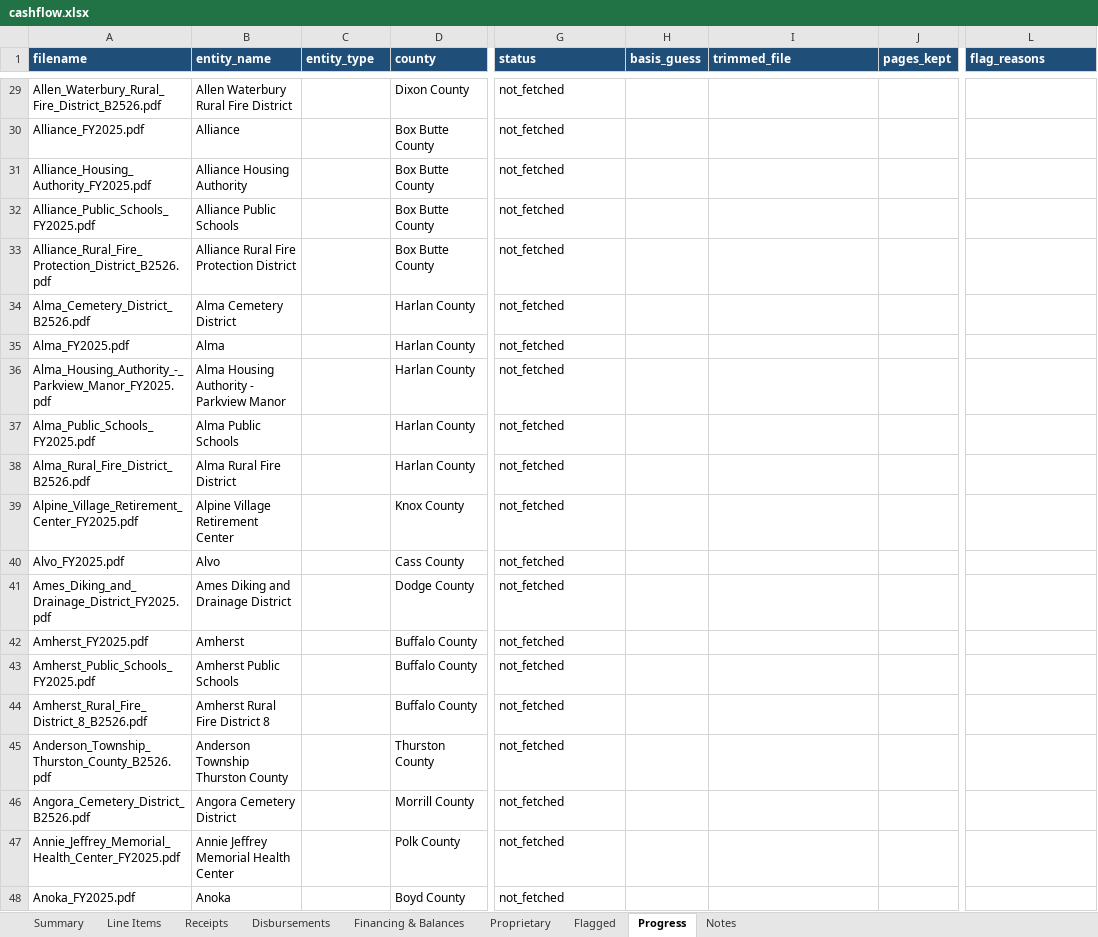
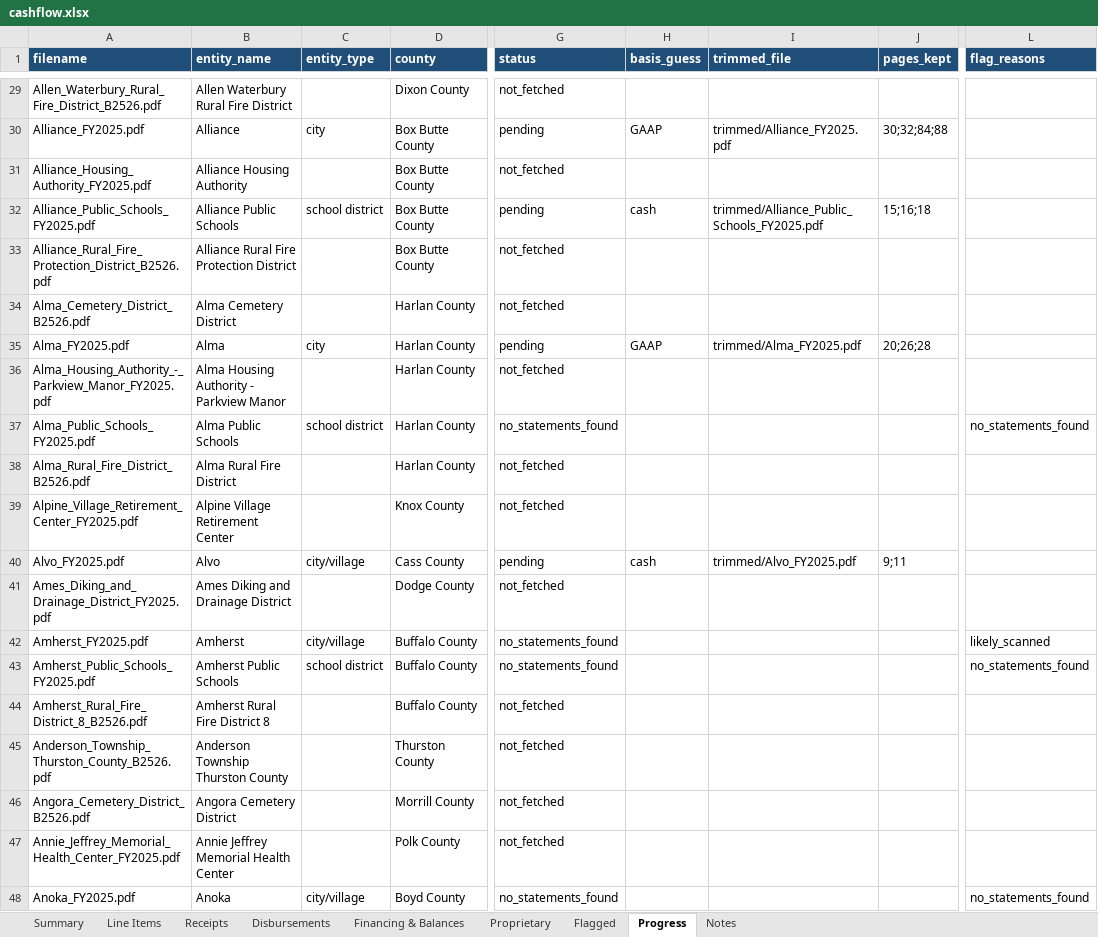
Before and after one commit to trltrl12/Nebraska-Audit, an Excel workbook: output/cashflow.xlsx, sheet Progress, drawn as a sheet; only a part is shown, gaps mark what is left out; values as stored, in another font and other column widths than the file's, no borders; the diff covers the shown part only; the diff names each change by its address in the sheet, - before the commit and + after, or states it on an @@ line.

```diff
--- a/output/cashflow.xlsx (sheet Progress)
+++ b/output/cashflow.xlsx (sheet Progress)
-C30 (entity_type): (empty)
+C30 (entity_type): city
-G30 (status): not_fetched
+G30 (status): pending
-H30 (basis_guess): (empty)
+H30 (basis_guess): GAAP
-I30 (trimmed_file): (empty)
+I30 (trimmed_file): trimmed/Alliance_FY2025.pdf
-J30 (pages_kept): (empty)
+J30 (pages_kept): 30;32;84;88
-C32 (entity_type): (empty)
+C32 (entity_type): school district
-G32 (status): not_fetched
+G32 (status): pending
-H32 (basis_guess): (empty)
+H32 (basis_guess): cash
-I32 (trimmed_file): (empty)
+I32 (trimmed_file): trimmed/Alliance_Public_Schools_FY2025.pdf
-J32 (pages_kept): (empty)
+J32 (pages_kept): 15;16;18
-C35 (entity_type): (empty)
+C35 (entity_type): city
-G35 (status): not_fetched
+G35 (status): pending
-H35 (basis_guess): (empty)
+H35 (basis_guess): GAAP
-I35 (trimmed_file): (empty)
+I35 (trimmed_file): trimmed/Alma_FY2025.pdf
-J35 (pages_kept): (empty)
+J35 (pages_kept): 20;26;28
-C37 (entity_type): (empty)
+C37 (entity_type): school district
-G37 (status): not_fetched
+G37 (status): no_statements_found
-L37 (flag_reasons): (empty)
+L37 (flag_reasons): no_statements_found
-C40 (entity_type): (empty)
+C40 (entity_type): city/village
-G40 (status): not_fetched
+G40 (status): pending
-H40 (basis_guess): (empty)
+H40 (basis_guess): cash
-I40 (trimmed_file): (empty)
+I40 (trimmed_file): trimmed/Alvo_FY2025.pdf
-J40 (pages_kept): (empty)
+J40 (pages_kept): 9;11
-C42 (entity_type): (empty)
+C42 (entity_type): city/village
-G42:G43 (status): not_fetched
+G42:G43 (status): no_statements_found
-L42 (flag_reasons): (empty)
+L42 (flag_reasons): likely_scanned
-C43 (entity_type): (empty)
+C43 (entity_type): school district
-L43 (flag_reasons): (empty)
+L43 (flag_reasons): no_statements_found
-C48 (entity_type): (empty)
+C48 (entity_type): city/village
-G48 (status): not_fetched
+G48 (status): no_statements_found
-L48 (flag_reasons): (empty)
+L48 (flag_reasons): no_statements_found
```
Also changed, not shown: 67 edited cells elsewhere in this sheet, 14 other files.
